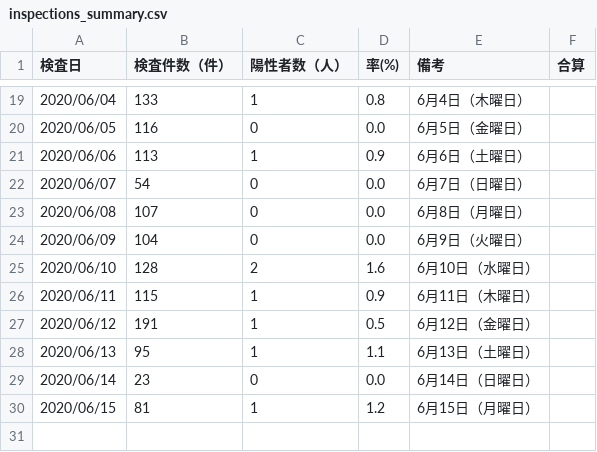
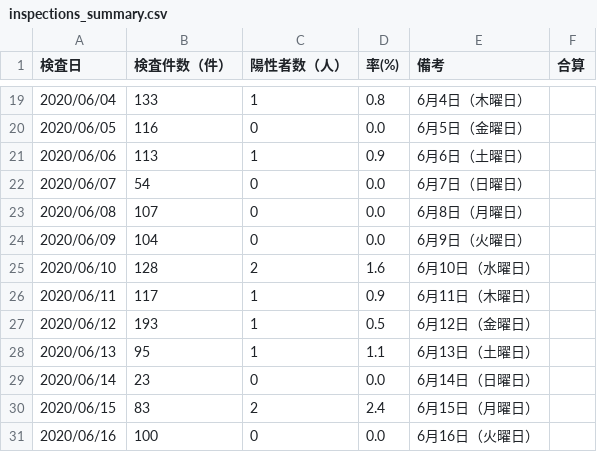
Before and after one commit to yoshitaka7/covid19, a CSV file: inspections_summary.csv, drawn as a sheet; only a part is shown, gaps mark what is left out.

```diff
--- a/inspections_summary.csv
+++ b/inspections_summary.csv
@@ -25,6 +25,7 @@
 2020/06/10,128,2,1.6,6月10日（水曜日）,
-2020/06/11,115,1,0.9,6月11日（木曜日）,
-2020/06/12,191,1,0.5,6月12日（金曜日）,
+2020/06/11,117,1,0.9,6月11日（木曜日）,
+2020/06/12,193,1,0.5,6月12日（金曜日）,
 2020/06/13,95,1,1.1,6月13日（土曜日）,
 2020/06/14,23,0,0.0,6月14日（日曜日）,
-2020/06/15,81,1,1.2,6月15日（月曜日）,
+2020/06/15,83,2,2.4,6月15日（月曜日）,
+2020/06/16,100,0,0.0,6月16日（火曜日）,
```
Also changed, not shown: main_summary_history.csv, patients.csv, 3 other files.
